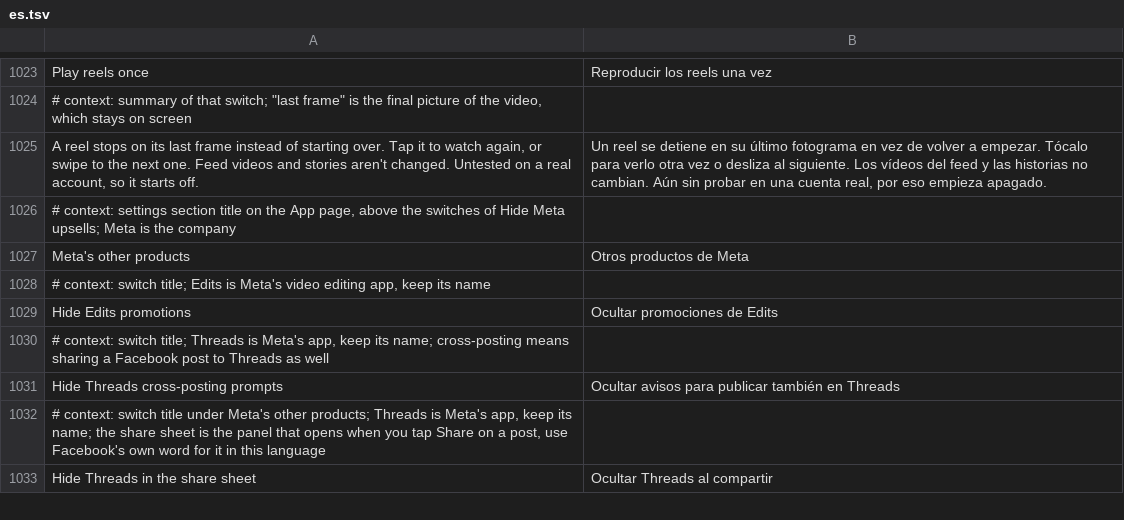
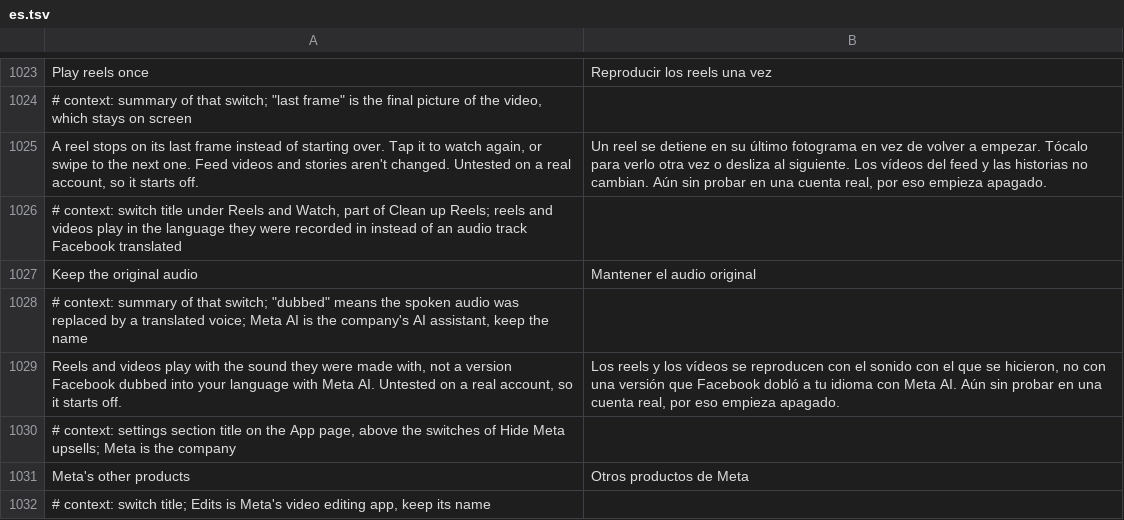
Before and after one commit to JhouHank/HushFacebook, a TSV file: extensions/shared/library/src/main/l10n/es.tsv, drawn as a sheet; only a part is shown, gaps mark what is left out; the shorter side is filled out with more unchanged rows; the diff names each change by its address in the sheet, - before the commit and + after, or states it on an @@ line.

```diff
--- a/extensions/shared/library/src/main/l10n/es.tsv
+++ b/extensions/shared/library/src/main/l10n/es.tsv
+row 1026: # context: switch title under Reels and Watch, part of Clean up Reels; reels and videos play in the language they were recorded in instead of an audio track Facebook translated
+row 1027: Keep the original audio | Mantener el audio original
+row 1028: # context: summary of that switch; "dubbed" means the spoken audio was replaced by a translated voice; Meta AI is the company's AI assistant, keep the name
+row 1029: Reels and videos play with the sound they were made with, not a version Facebook dubbed into your language with Meta AI. Untested on a real account, so it starts off. | Los reels y los vídeos se reproducen con el sonido con el que se hicieron, no con una versión que Facebook dobló a tu idioma con Meta AI. Aún sin probar en una cuenta real, por eso empieza apagado.
```
Also changed, not shown: extensions/shared/library/src/main/l10n/de.tsv, extensions/shared/library/src/main/l10n/in.tsv, 17 other files.
